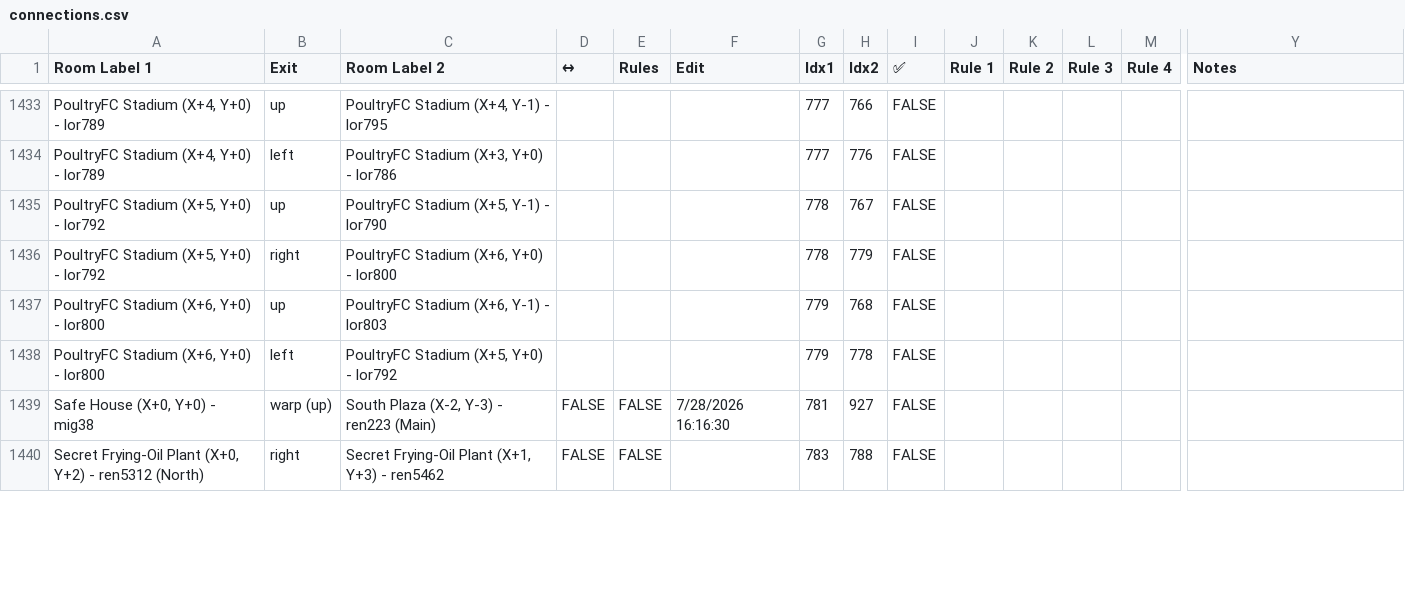
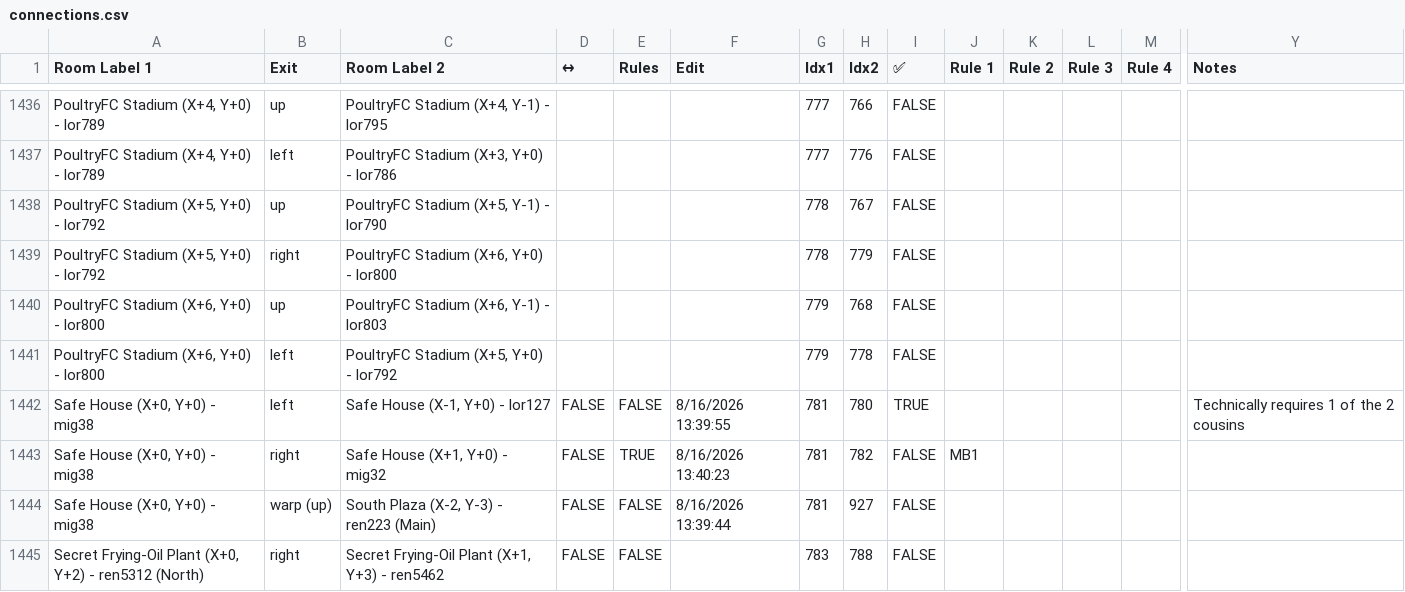
Before and after one commit to CertifiedPyro/Archipelago, a CSV file: worlds/pipistrello/data/connections.csv, drawn as a sheet; only a part is shown, gaps mark what is left out; addresses are those after the commit; rows hold the shown columns only; the diff covers the shown part only; the diff names each change by its address in the sheet, - before the commit and + after, or states it on an @@ line.

```diff
--- a/worlds/pipistrello/data/connections.csv
+++ b/worlds/pipistrello/data/connections.csv
+row 1442: Safe House (X+0, Y+0) - mig38 | left | Safe House (X-1, Y+0) - lor127 | FALSE | FALSE | 8/16/2026 13:39:55 | 781 | 780 | TRUE |  |  |  |  | Technically requires 1 of the 2 cousins
+row 1443: Safe House (X+0, Y+0) - mig38 | right | Safe House (X+1, Y+0) - mig32 | FALSE | TRUE | 8/16/2026 13:40:23 | 781 | 782 | FALSE | MB1
-F1444 (Edit): 7/28/2026 16:16:30
+F1444 (Edit): 8/16/2026 13:39:44
```
Also changed, not shown: 3 added rows and 58 edited cells elsewhere in this file, worlds/pipistrello/data/full_rooms.csv, worlds/pipistrello/data/locations.csv, 4 other files.
